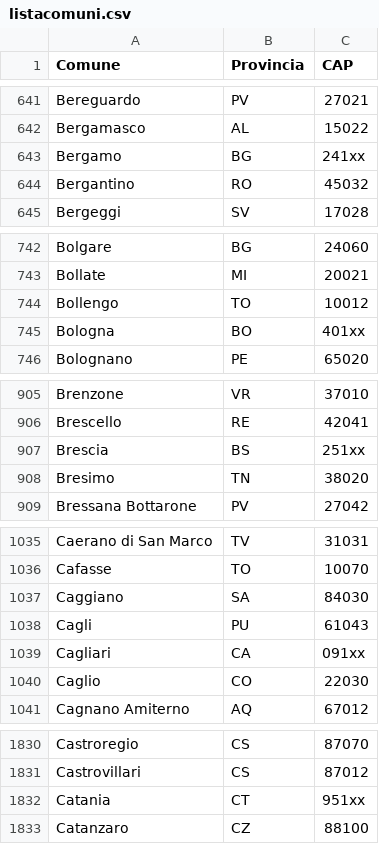
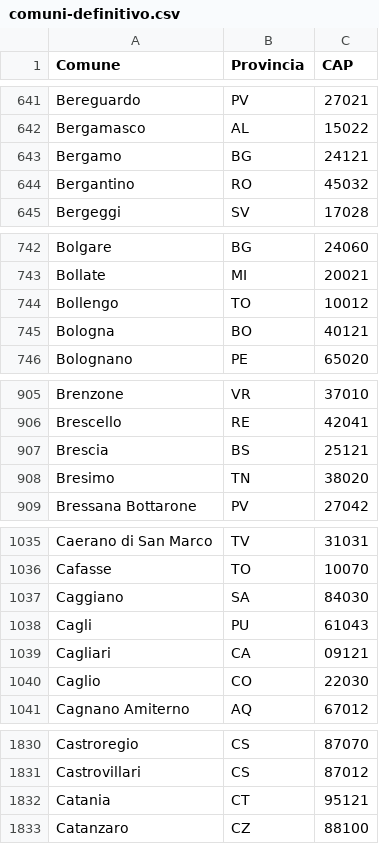
Before and after one commit to AND1Ventu/BW5, a CSV file: src/main/resources/static/comuni-definitivo.csv (was src/main/resources/static/listacomuni.csv), drawn as a sheet; only a part is shown, gaps mark what is left out; the diff covers the shown part only.

```diff
--- a/src/main/resources/static/listacomuni.csv
+++ b/src/main/resources/static/comuni-definitivo.csv
@@ -642,3 +642,3 @@ Bereguardo,PV,27021
 Bergamasco,AL,15022
-Bergamo,BG,241xx
+Bergamo,BG,24121
 Bergantino,RO,45032
@@ -744,3 +744,3 @@ Bollate,MI,20021
 Bollengo,TO,10012
-Bologna,BO,401xx
+Bologna,BO,40121
 Bolognano,PE,65020
@@ -906,3 +906,3 @@ Brenzone,VR,37010
 Brescello,RE,42041
-Brescia,BS,251xx
+Brescia,BS,25121
 Bresimo,TN,38020
@@ -1038,3 +1038,3 @@ Caggiano,SA,84030
 Cagli,PU,61043
-Cagliari,CA,091xx
+Cagliari,CA,09121
 Caglio,CO,22030
@@ -1831,3 +1831,3 @@ Castroregio,CS,87070
 Castrovillari,CS,87012
-Catania,CT,951xx
+Catania,CT,95121
 Catanzaro,CZ,88100
```
Also changed, not shown: 48 edited cells elsewhere in this file.
